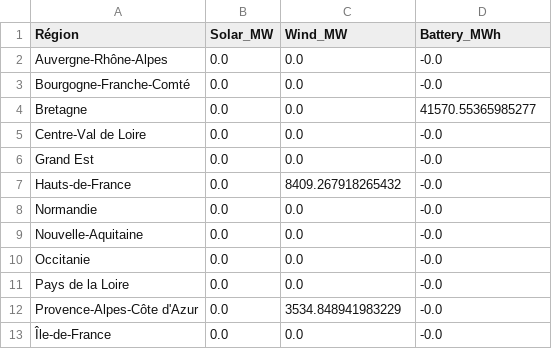
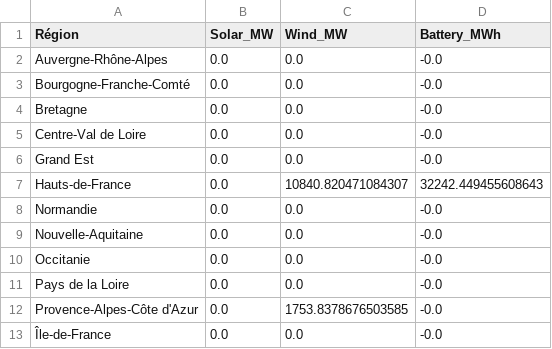
Before and after one commit to mat0209/ENERGY291-optimal-grid-France, a CSV file: data/results/capacity_results_demand_growth_8pct.csv, drawn as a sheet.

```diff
--- a/data/results/capacity_results_demand_growth_8pct.csv
+++ b/data/results/capacity_results_demand_growth_8pct.csv
@@ -3,6 +3,6 @@ Auvergne-Rhône-Alpes;0.0;0.0;-0.0
 Bourgogne-Franche-Comté;0.0;0.0;-0.0
-Bretagne;0.0;0.0;41570.55365985277
+Bretagne;0.0;0.0;-0.0
 Centre-Val de Loire;0.0;0.0;-0.0
 Grand Est;0.0;0.0;-0.0
-Hauts-de-France;0.0;8409.267918265432;-0.0
+Hauts-de-France;0.0;10840.820471084307;32242.449455608643
 Normandie;0.0;0.0;-0.0
@@ -11,3 +11,3 @@ Occitanie;0.0;0.0;-0.0
 Pays de la Loire;0.0;0.0;-0.0
-Provence-Alpes-Côte d'Azur;0.0;3534.848941983229;-0.0
+Provence-Alpes-Côte d'Azur;0.0;1753.8378676503585;-0.0
 Île-de-France;0.0;0.0;-0.0
```
Also changed, not shown: 2 other files.
